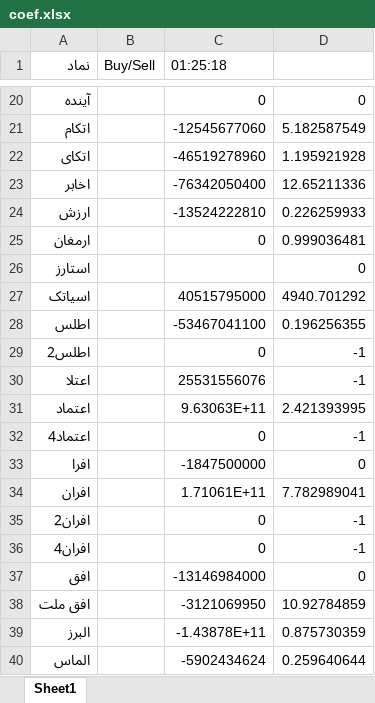
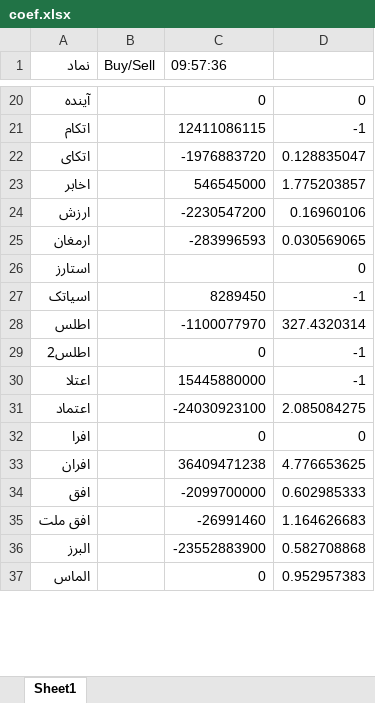
Before and after one commit to mjna1/option, an Excel workbook: coef.xlsx, sheet Sheet1, drawn as a sheet; only a part is shown, gaps mark what is left out; values as stored, in another font and other column widths than the file's, no borders; removed rows and columns are numbered as before the commit, all else as after; the diff covers the shown part only; the diff names each change by its address in the sheet, - before the commit and + after, or states it on an @@ line.

```diff
--- a/coef.xlsx (sheet Sheet1)
+++ b/coef.xlsx (sheet Sheet1)
-C1: 01:25:18
+C1: 09:57:36
-C21 (09:57:36): -12545677060
+C21 (09:57:36): 12411086115
-D21: 5.182587549
+D21: -1
-C22 (09:57:36): -46519278960
+C22 (09:57:36): -1976883720
-D22: 1.195921928
+D22: 0.128835047
-C23 (09:57:36): -76342050400
+C23 (09:57:36): 546545000
-D23: 12.65211336
+D23: 1.775203857
-C24 (09:57:36): -13524222810
+C24 (09:57:36): -2230547200
-D24: 0.226259933
+D24: 0.16960106
-C25 (09:57:36): 0
+C25 (09:57:36): -283996593
-D25: 0.999036481
+D25: 0.030569065
-C27 (09:57:36): 40515795000
+C27 (09:57:36): 8289450
-D27: 4940.701292
+D27: -1
-C28 (09:57:36): -53467041100
+C28 (09:57:36): -1100077970
-D28: 0.196256355
+D28: 327.4320314
-C30 (09:57:36): 25531556076
+C30 (09:57:36): 15445880000
-C31 (09:57:36): 9.63063E+11
+C31 (09:57:36): -24030923100
-D31: 2.421393995
+D31: 2.085084275
-row 32: اعتماد4 |  | 0 | -1
-C32 (09:57:36): -1847500000
+C32 (09:57:36): 0
-C33 (09:57:36): 1.71061E+11
+C33 (09:57:36): 36409471238
-D33: 7.782989041
+D33: 4.776653625
-row 35: افران2 |  | 0 | -1
-row 36: افران4 |  | 0 | -1
-C34 (09:57:36): -13146984000
+C34 (09:57:36): -2099700000
-D34: 0
+D34: 0.602985333
-C35 (09:57:36): -3121069950
+C35 (09:57:36): -26991460
-D35: 10.92784859
+D35: 1.164626683
-C36 (09:57:36): -1.43878E+11
+C36 (09:57:36): -23552883900
-D36: 0.875730359
+D36: 0.582708868
-C37 (09:57:36): -5902434624
+C37 (09:57:36): 0
-D37: 0.259640644
+D37: 0.952957383
```
Also changed, not shown: 30 added rows, 27 removed rows and 1220 edited cells elsewhere in this sheet, 3 other files.
